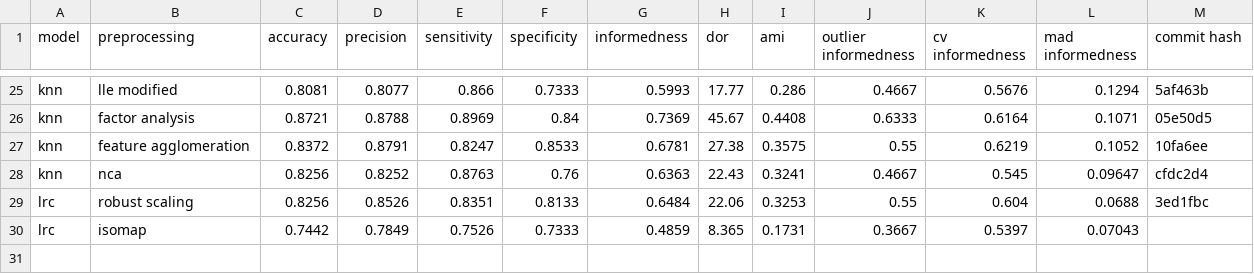
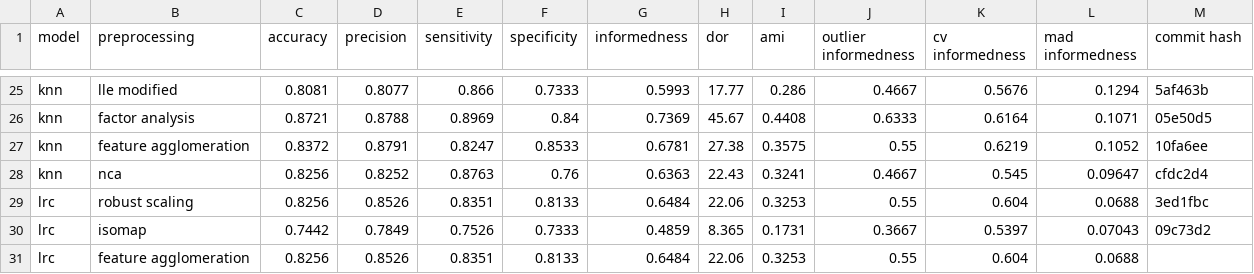
Before and after one commit to jerradmgenson/qdaim-proto, a CSV file: data/model_selection.csv, drawn as a sheet; only a part is shown, gaps mark what is left out.

Commit message:
LRC with feature agglomeration

```diff
--- a/data/model_selection.csv
+++ b/data/model_selection.csv
@@ -29,2 +29,3 @@ knn,nca,0.8256,0.8252,0.8763,0.76,0.6363,22.43,0.3241,0.4667,0.545,0.09647,cfdc2
 lrc,robust scaling,0.8256,0.8526,0.8351,0.8133,0.6484,22.06,0.3253,0.55,0.604,0.0688,3ed1fbc
-lrc,isomap,0.7442,0.7849,0.7526,0.7333,0.4859,8.365,0.1731,0.3667,0.5397,0.07043,
+lrc,isomap,0.7442,0.7849,0.7526,0.7333,0.4859,8.365,0.1731,0.3667,0.5397,0.07043,09c73d2
+lrc,feature agglomeration,0.8256,0.8526,0.8351,0.8133,0.6484,22.06,0.3253,0.55,0.604,0.0688,
```
Also changed, not shown: 2 other files.
